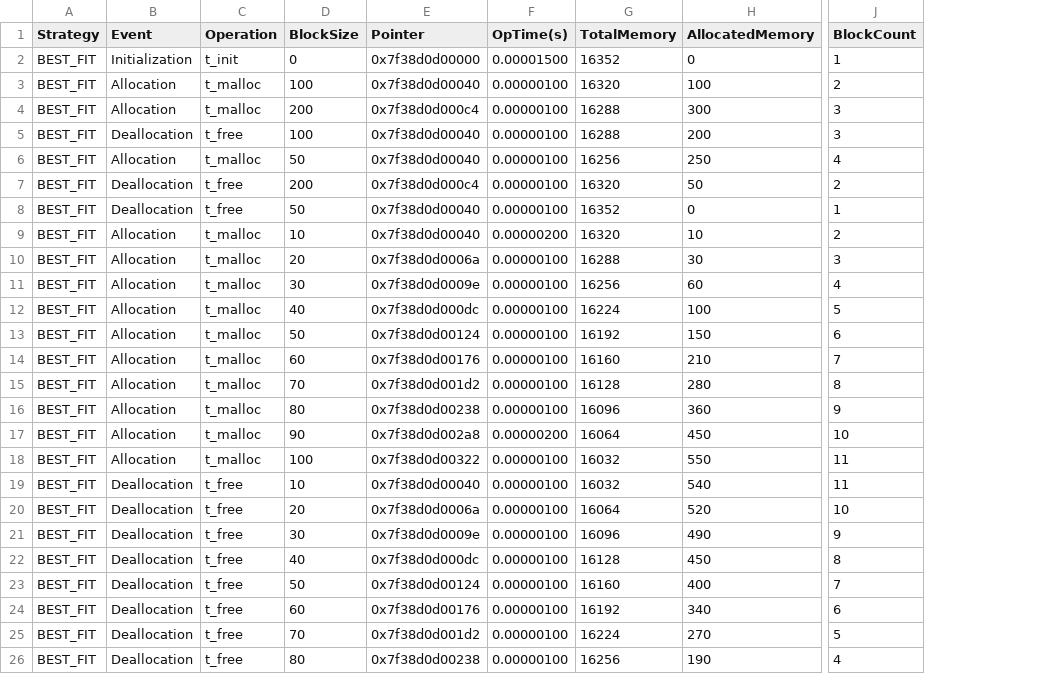
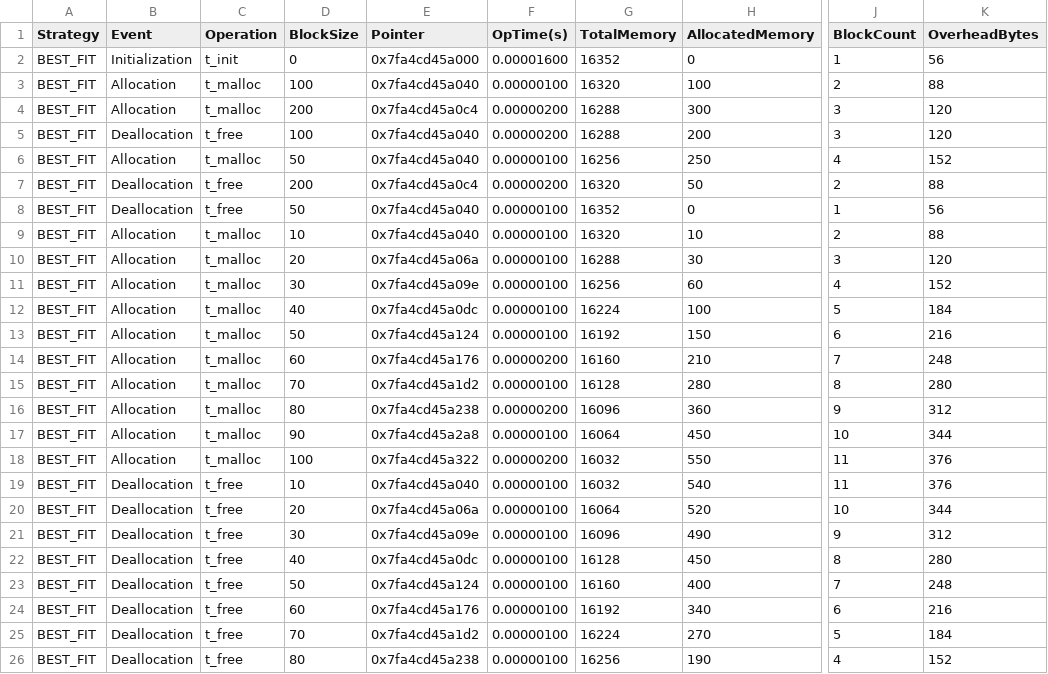
Before and after one commit to MouseTrap-codes/cs429H_Prog10, a CSV file: allocator_report_best.csv, drawn as a sheet; only a part is shown, gaps mark what is left out; the diff covers the shown part only; the diff names each change by its address in the sheet, - before the commit and + after, or states it on an @@ line.

Commit message:
overhead bytes now here

```diff
--- a/allocator_report_best.csv
+++ b/allocator_report_best.csv
+column K (OverheadBytes), rows 2-26: 56 | 88 | 120 | 120 | 152 | 88 | 56 | 88 | 120 | 152 | 184 | 216 | 248 | 280 | 312 | 344 | 376 | 376 | 344 | 312 | 280 | 248 | 216 | 184 | 152
-E2 (Pointer): 0x7f38d0d00000
+E2 (Pointer): 0x7fa4cd45a000
-F2 (OpTime(s)): 0.00001500
+F2 (OpTime(s)): 0.00001600
-E3 (Pointer): 0x7f38d0d00040
+E3 (Pointer): 0x7fa4cd45a040
-E4 (Pointer): 0x7f38d0d000c4
+E4 (Pointer): 0x7fa4cd45a0c4
-F4:F5 (OpTime(s)): 0.00000100
+F4:F5 (OpTime(s)): 0.00000200
-E5:E6 (Pointer): 0x7f38d0d00040
+E5:E6 (Pointer): 0x7fa4cd45a040
-E7 (Pointer): 0x7f38d0d000c4
+E7 (Pointer): 0x7fa4cd45a0c4
-F7 (OpTime(s)): 0.00000100
+F7 (OpTime(s)): 0.00000200
-E8:E9 (Pointer): 0x7f38d0d00040
+E8:E9 (Pointer): 0x7fa4cd45a040
-F9 (OpTime(s)): 0.00000200
+F9 (OpTime(s)): 0.00000100
-E10 (Pointer): 0x7f38d0d0006a
+E10 (Pointer): 0x7fa4cd45a06a
-E11 (Pointer): 0x7f38d0d0009e
+E11 (Pointer): 0x7fa4cd45a09e
-E12 (Pointer): 0x7f38d0d000dc
+E12 (Pointer): 0x7fa4cd45a0dc
-E13 (Pointer): 0x7f38d0d00124
+E13 (Pointer): 0x7fa4cd45a124
-E14 (Pointer): 0x7f38d0d00176
+E14 (Pointer): 0x7fa4cd45a176
-F14 (OpTime(s)): 0.00000100
+F14 (OpTime(s)): 0.00000200
-E15 (Pointer): 0x7f38d0d001d2
+E15 (Pointer): 0x7fa4cd45a1d2
-E16 (Pointer): 0x7f38d0d00238
+E16 (Pointer): 0x7fa4cd45a238
-F16 (OpTime(s)): 0.00000100
+F16 (OpTime(s)): 0.00000200
-E17 (Pointer): 0x7f38d0d002a8
+E17 (Pointer): 0x7fa4cd45a2a8
-F17 (OpTime(s)): 0.00000200
+F17 (OpTime(s)): 0.00000100
-E18 (Pointer): 0x7f38d0d00322
+E18 (Pointer): 0x7fa4cd45a322
-F18 (OpTime(s)): 0.00000100
+F18 (OpTime(s)): 0.00000200
-E19 (Pointer): 0x7f38d0d00040
+E19 (Pointer): 0x7fa4cd45a040
-E20 (Pointer): 0x7f38d0d0006a
+E20 (Pointer): 0x7fa4cd45a06a
-E21 (Pointer): 0x7f38d0d0009e
+E21 (Pointer): 0x7fa4cd45a09e
-E22 (Pointer): 0x7f38d0d000dc
+E22 (Pointer): 0x7fa4cd45a0dc
-E23 (Pointer): 0x7f38d0d00124
+E23 (Pointer): 0x7fa4cd45a124
-E24 (Pointer): 0x7f38d0d00176
+E24 (Pointer): 0x7fa4cd45a176
-E25 (Pointer): 0x7f38d0d001d2
+E25 (Pointer): 0x7fa4cd45a1d2
-E26 (Pointer): 0x7f38d0d00238
+E26 (Pointer): 0x7fa4cd45a238
```
Also changed, not shown: 21 edited cells elsewhere in this file, allocator_report_first.csv, allocator_report_worst.csv, 2 other files.
